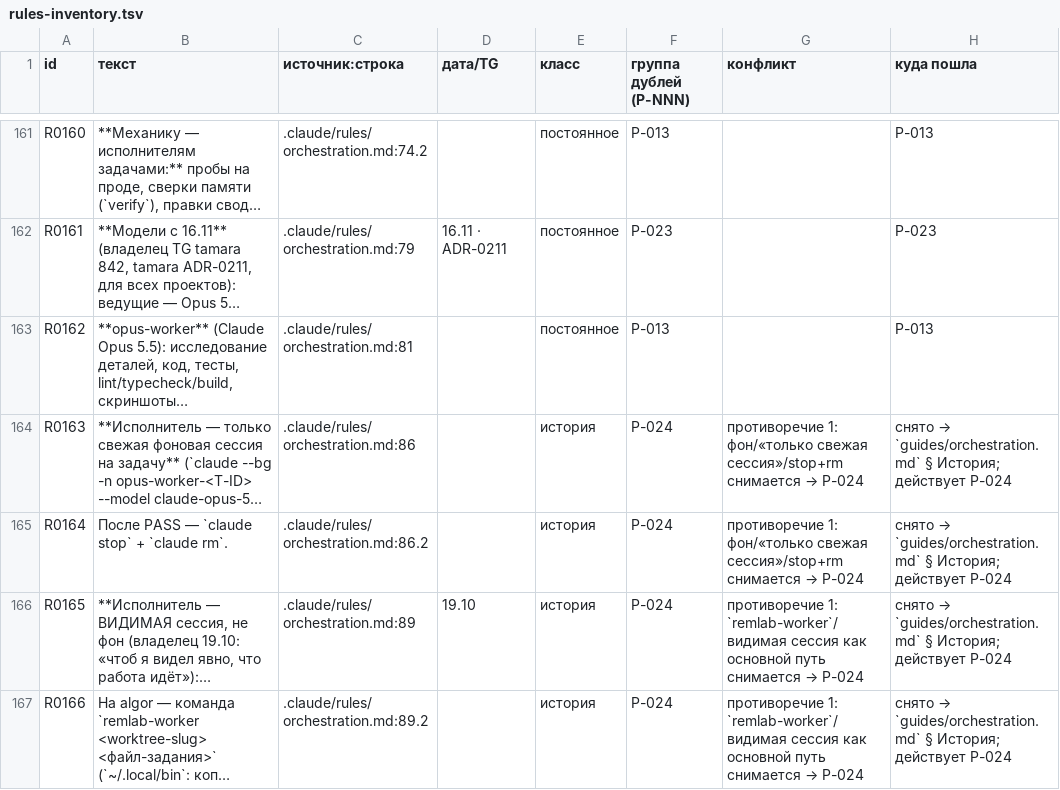
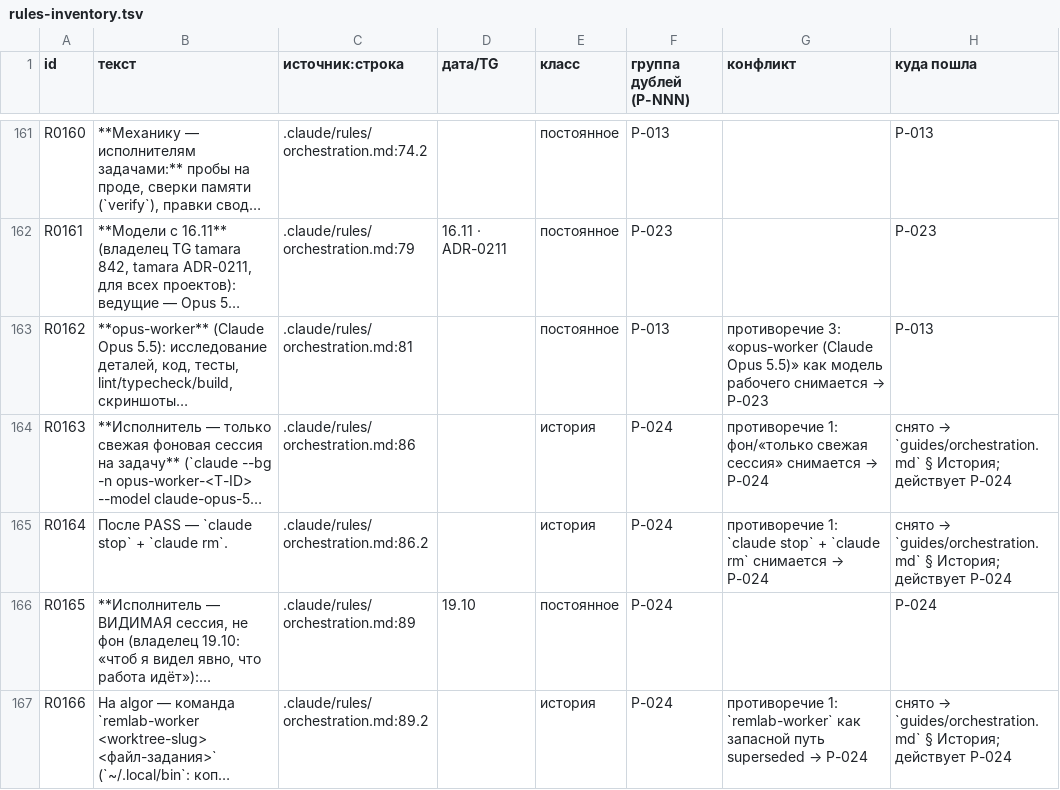
Before and after one commit to igortsk123/remlab, a TSV file: .memory_bank/_intake/rules-inventory.tsv, drawn as a sheet; only a part is shown, gaps mark what is left out; long unchanged cells end in …; the diff covers the shown part only; the diff names each change by its address in the sheet, - before the commit and + after, or states it on an @@ line.

```diff
--- a/.memory_bank/_intake/rules-inventory.tsv
+++ b/.memory_bank/_intake/rules-inventory.tsv
@@ G163 (конфликт): (empty) → противоречие 3: «opus-worker (Claude Opus 5.5)» как модель рабочего снимается → P-023 @@
-G164 (конфликт): …фон/«только свежая сессия»/stop+rm снимается →…
+G164 (конфликт): …фон/«только свежая сессия» снимается →…
-G165 (конфликт): противоречие 1: фон/«только свежая сессия»/stop+rm снимается →…
+G165 (конфликт): противоречие 1: `claude stop` + `claude rm` снимается →…
-E166 (класс): история
+E166 (класс): постоянное
@@ G166 (конфликт): противоречие 1: `remlab-worker`/видимая сессия как основной путь снимается → P-024 → (empty) @@
@@ H166 (куда пошла): снято → `guides/orchestration.md` § История; действует P-024 → P-024 @@
@@ G167 (конфликт): противоречие 1: `remlab-worker`/видимая сессия как основной путь снимается → P-024 → противоречие 1: `remlab-worker` как запасной путь superseded → P-024 @@
```
Also changed, not shown: 63 edited cells elsewhere in this file, 40 other files.
